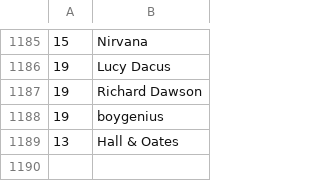
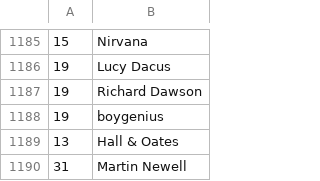
Before and after one commit to dbeley/playlist-versioning, a CSV file: files/03_artists.csv, drawn as a sheet; only a part is shown, gaps mark what is left out.

```diff
--- a/files/03_artists.csv
+++ b/files/03_artists.csv
@@ -1189 +1189,2 @@
 13;Hall & Oates
+31;Martin Newell
```
Also changed, not shown: files/01_result-mplaylist-missing.csv, files/01_result-mplaylist.csv, 7 other files.
